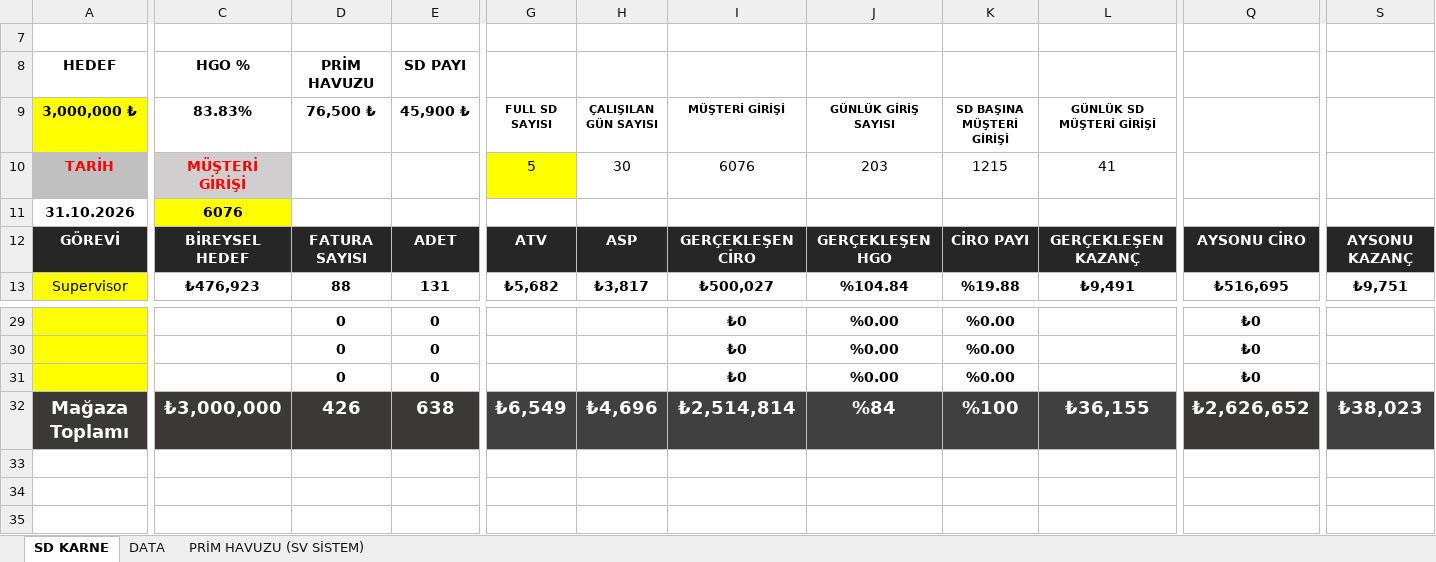
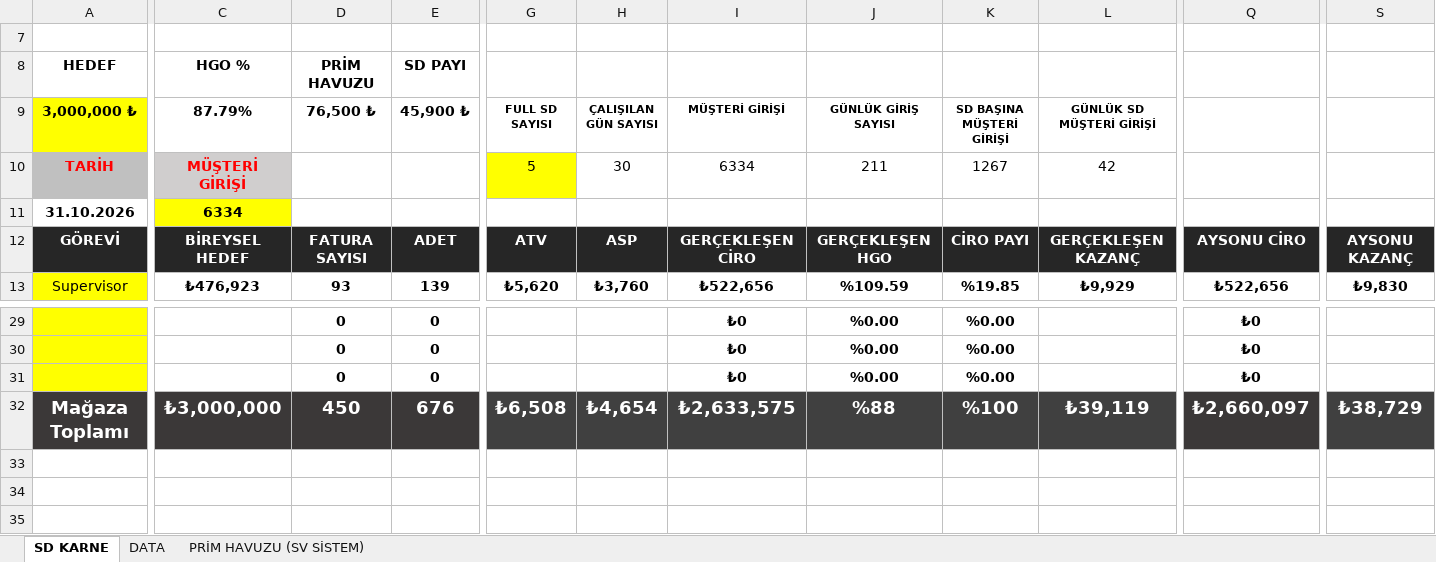
Before and after one commit to dagitmacmustafaberaat-create/puma-smart-assistant, an Excel workbook: EKİM SD KARNE.xlsx, sheet SD KARNE, drawn as a sheet; only a part is shown, gaps mark what is left out; values as stored, in another font and other column widths than the file's, no borders; conditional formats not drawn; the diff covers the shown part only; the diff names each change by its address in the sheet, - before the commit and + after, or states it on an @@ line.

Commit message:
Add files via upload

```diff
--- a/EKİM SD KARNE.xlsx (sheet SD KARNE)
+++ b/EKİM SD KARNE.xlsx (sheet SD KARNE)
-C9: 83.83%
+C9: 87.79%
-I10 (MÜŞTERİ GİRİŞİ): 6076
+I10 (MÜŞTERİ GİRİŞİ): 6334
-J10 (GÜNLÜK GİRİŞ SAYISI): 203
+J10 (GÜNLÜK GİRİŞ SAYISI): 211
-K10 (SD BAŞINA MÜŞTERİ GİRİŞİ): 1215
+K10 (SD BAŞINA MÜŞTERİ GİRİŞİ): 1267
-L10 (GÜNLÜK SD MÜŞTERİ GİRİŞİ): 41
+L10 (GÜNLÜK SD MÜŞTERİ GİRİŞİ): 42
-C11 (87.79%): 6076
+C11 (87.79%): 6334
-D13 (76,500 ₺): 88
+D13 (76,500 ₺): 93
-E13 (45,900 ₺): 131
+E13 (45,900 ₺): 139
-G13 (FULL SD SAYISI): ₺5,682
+G13 (FULL SD SAYISI): ₺5,620
-H13 (ÇALIŞILAN GÜN SAYISI): ₺3,817
+H13 (ÇALIŞILAN GÜN SAYISI): ₺3,760
-I13 (MÜŞTERİ GİRİŞİ): ₺500,027
+I13 (MÜŞTERİ GİRİŞİ): ₺522,656
-J13 (GÜNLÜK GİRİŞ SAYISI): %104.84
+J13 (GÜNLÜK GİRİŞ SAYISI): %109.59
-K13 (SD BAŞINA MÜŞTERİ GİRİŞİ): %19.88
+K13 (SD BAŞINA MÜŞTERİ GİRİŞİ): %19.85
-L13 (GÜNLÜK SD MÜŞTERİ GİRİŞİ): ₺9,491
+L13 (GÜNLÜK SD MÜŞTERİ GİRİŞİ): ₺9,929
-Q13: ₺516,695
+Q13: ₺522,656
-S13: ₺9,751
+S13: ₺9,830
-D32 (76,500 ₺): 426
+D32 (76,500 ₺): 450
-E32 (45,900 ₺): 638
+E32 (45,900 ₺): 676
-G32 (FULL SD SAYISI): ₺6,549
+G32 (FULL SD SAYISI): ₺6,508
-H32 (ÇALIŞILAN GÜN SAYISI): ₺4,696
+H32 (ÇALIŞILAN GÜN SAYISI): ₺4,654
-I32 (MÜŞTERİ GİRİŞİ): ₺2,514,814
+I32 (MÜŞTERİ GİRİŞİ): ₺2,633,575
-J32 (GÜNLÜK GİRİŞ SAYISI): %84
+J32 (GÜNLÜK GİRİŞ SAYISI): %88
-L32 (GÜNLÜK SD MÜŞTERİ GİRİŞİ): ₺36,155
+L32 (GÜNLÜK SD MÜŞTERİ GİRİŞİ): ₺39,119
-Q32: ₺2,626,652
+Q32: ₺2,660,097
-S32: ₺38,023
+S32: ₺38,729
```
Also changed, not shown: 79 edited cells elsewhere in this sheet, sheet DATA, hidden cells.
